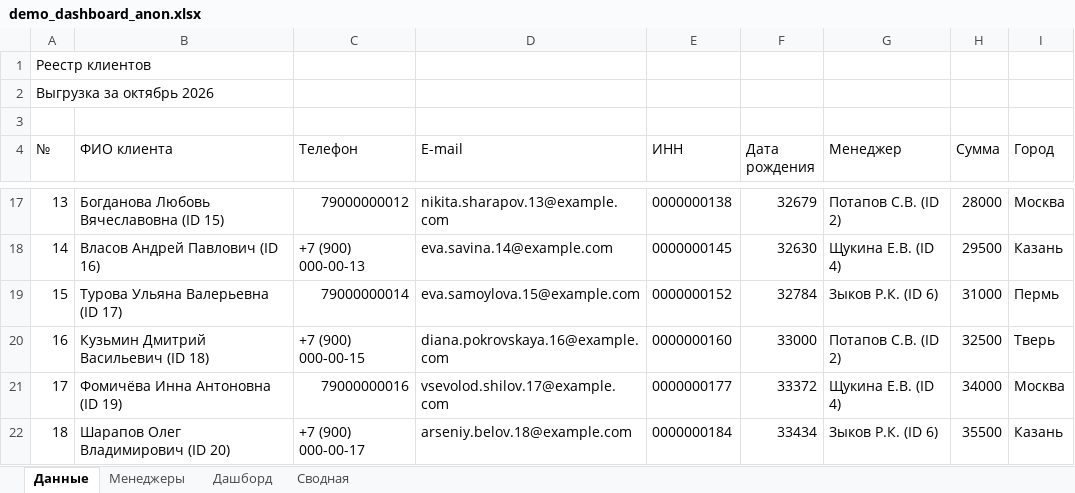
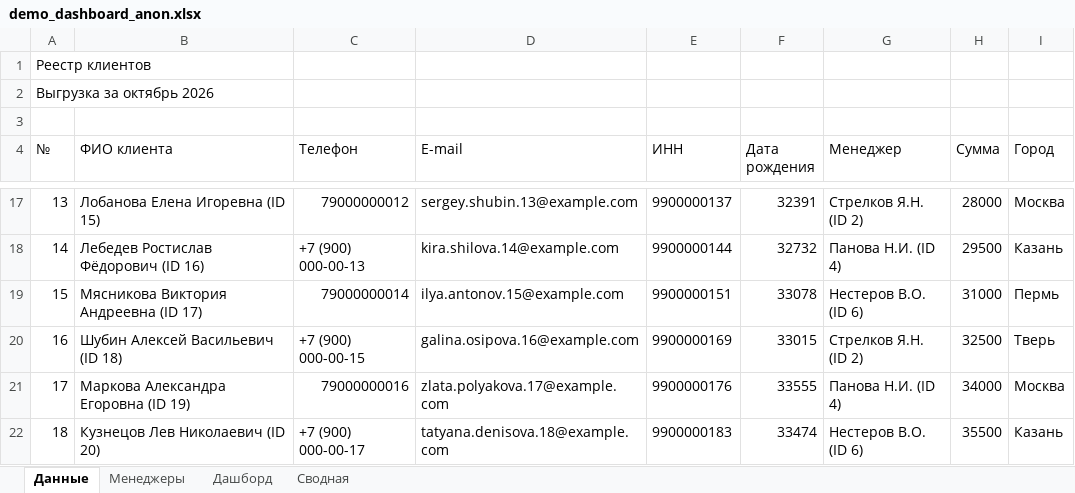
Before and after one commit to IliaSA101/finboard-anon, an Excel workbook: samples/demo_dashboard_anon.xlsx, sheet Данные, drawn as a sheet; only a part is shown, gaps mark what is left out; values as stored, in another font and other column widths than the file's, no borders; the diff covers the shown part only; the diff names each change by its address in the sheet, - before the commit and + after, or states it on an @@ line.

```diff
--- a/samples/demo_dashboard_anon.xlsx (sheet Данные)
+++ b/samples/demo_dashboard_anon.xlsx (sheet Данные)
-B17 (ФИО клиента): Богданова Любовь Вячеславовна (ID 15)
+B17 (ФИО клиента): Лобанова Елена Игоревна (ID 15)
-D17 (E-mail): nikita.sharapov.13@example.com
+D17 (E-mail): sergey.shubin.13@example.com
-E17 (ИНН): 0000000138
+E17 (ИНН): 9900000137
-F17 (Дата рождения): 32679
+F17 (Дата рождения): 32391
-G17 (Менеджер): Потапов С.В. (ID 2)
+G17 (Менеджер): Стрелков Я.Н. (ID 2)
-B18 (ФИО клиента): Власов Андрей Павлович (ID 16)
+B18 (ФИО клиента): Лебедев Ростислав Фёдорович (ID 16)
-D18 (E-mail): eva.savina.14@example.com
+D18 (E-mail): kira.shilova.14@example.com
-E18 (ИНН): 0000000145
+E18 (ИНН): 9900000144
-F18 (Дата рождения): 32630
+F18 (Дата рождения): 32732
-G18 (Менеджер): Щукина Е.В. (ID 4)
+G18 (Менеджер): Панова Н.И. (ID 4)
-B19 (ФИО клиента): Турова Ульяна Валерьевна (ID 17)
+B19 (ФИО клиента): Мясникова Виктория Андреевна (ID 17)
-D19 (E-mail): eva.samoylova.15@example.com
+D19 (E-mail): ilya.antonov.15@example.com
-E19 (ИНН): 0000000152
+E19 (ИНН): 9900000151
-F19 (Дата рождения): 32784
+F19 (Дата рождения): 33078
-G19 (Менеджер): Зыков Р.К. (ID 6)
+G19 (Менеджер): Нестеров В.О. (ID 6)
-B20 (ФИО клиента): Кузьмин Дмитрий Васильевич (ID 18)
+B20 (ФИО клиента): Шубин Алексей Васильевич (ID 18)
-D20 (E-mail): diana.pokrovskaya.16@example.com
+D20 (E-mail): galina.osipova.16@example.com
-E20 (ИНН): 0000000160
+E20 (ИНН): 9900000169
-F20 (Дата рождения): 33000
+F20 (Дата рождения): 33015
-G20 (Менеджер): Потапов С.В. (ID 2)
+G20 (Менеджер): Стрелков Я.Н. (ID 2)
-B21 (ФИО клиента): Фомичёва Инна Антоновна (ID 19)
+B21 (ФИО клиента): Маркова Александра Егоровна (ID 19)
-D21 (E-mail): vsevolod.shilov.17@example.com
+D21 (E-mail): zlata.polyakova.17@example.com
-E21 (ИНН): 0000000177
+E21 (ИНН): 9900000176
-F21 (Дата рождения): 33372
+F21 (Дата рождения): 33555
-G21 (Менеджер): Щукина Е.В. (ID 4)
+G21 (Менеджер): Панова Н.И. (ID 4)
-B22 (ФИО клиента): Шарапов Олег Владимирович (ID 20)
+B22 (ФИО клиента): Кузнецов Лев Николаевич (ID 20)
-D22 (E-mail): arseniy.belov.18@example.com
+D22 (E-mail): tatyana.denisova.18@example.com
-E22 (ИНН): 0000000184
+E22 (ИНН): 9900000183
-F22 (Дата рождения): 33434
+F22 (Дата рождения): 33474
-G22 (Менеджер): Зыков Р.К. (ID 6)
+G22 (Менеджер): Нестеров В.О. (ID 6)
```
Also changed, not shown: 71 edited cells elsewhere in this sheet, sheet Сводная, sheet Менеджеры, sheet Дашборд, charts or pictures, 9 other files.
